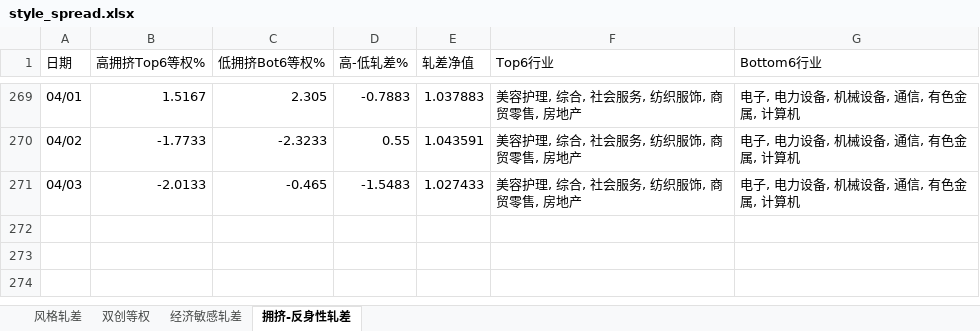
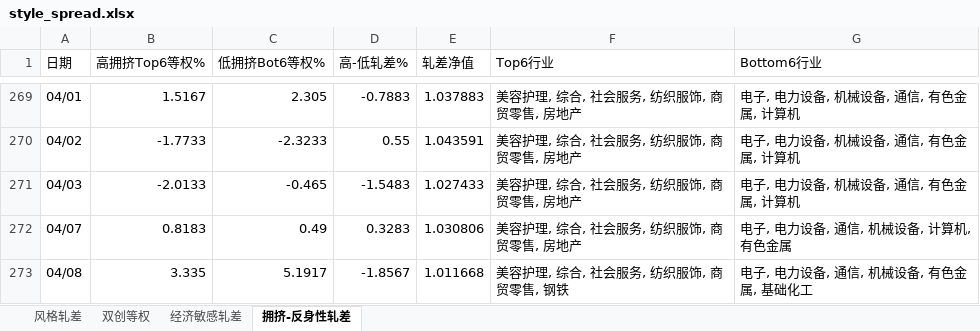
Before and after one commit to byihuang-max/spread-dashboard, an Excel workbook: size_spread/style_spread.xlsx, sheet 拥挤-反身性轧差, drawn as a sheet; only a part is shown, gaps mark what is left out; values as stored, in another font and other column widths than the file's, no borders; the diff names each change by its address in the sheet, - before the commit and + after, or states it on an @@ line.

```diff
--- a/size_spread/style_spread.xlsx (sheet 拥挤-反身性轧差)
+++ b/size_spread/style_spread.xlsx (sheet 拥挤-反身性轧差)
+row 272: 04/07 | 0.8183 | 0.49 | 0.3283 | 1.030806 | 美容护理, 综合, 社会服务, 纺织服饰, 商贸零售, 房地产 | 电子, 电力设备, 通信, 机械设备, 计算机, 有色金属
+row 273: 04/08 | 3.335 | 5.1917 | -1.8567 | 1.011668 | 美容护理, 综合, 社会服务, 纺织服饰, 商贸零售, 钢铁 | 电子, 电力设备, 通信, 机械设备, 有色金属, 基础化工
```
Also changed, not shown: sheet 经济敏感轧差, sheet 风格轧差, sheet 双创等权, 31 other files.
